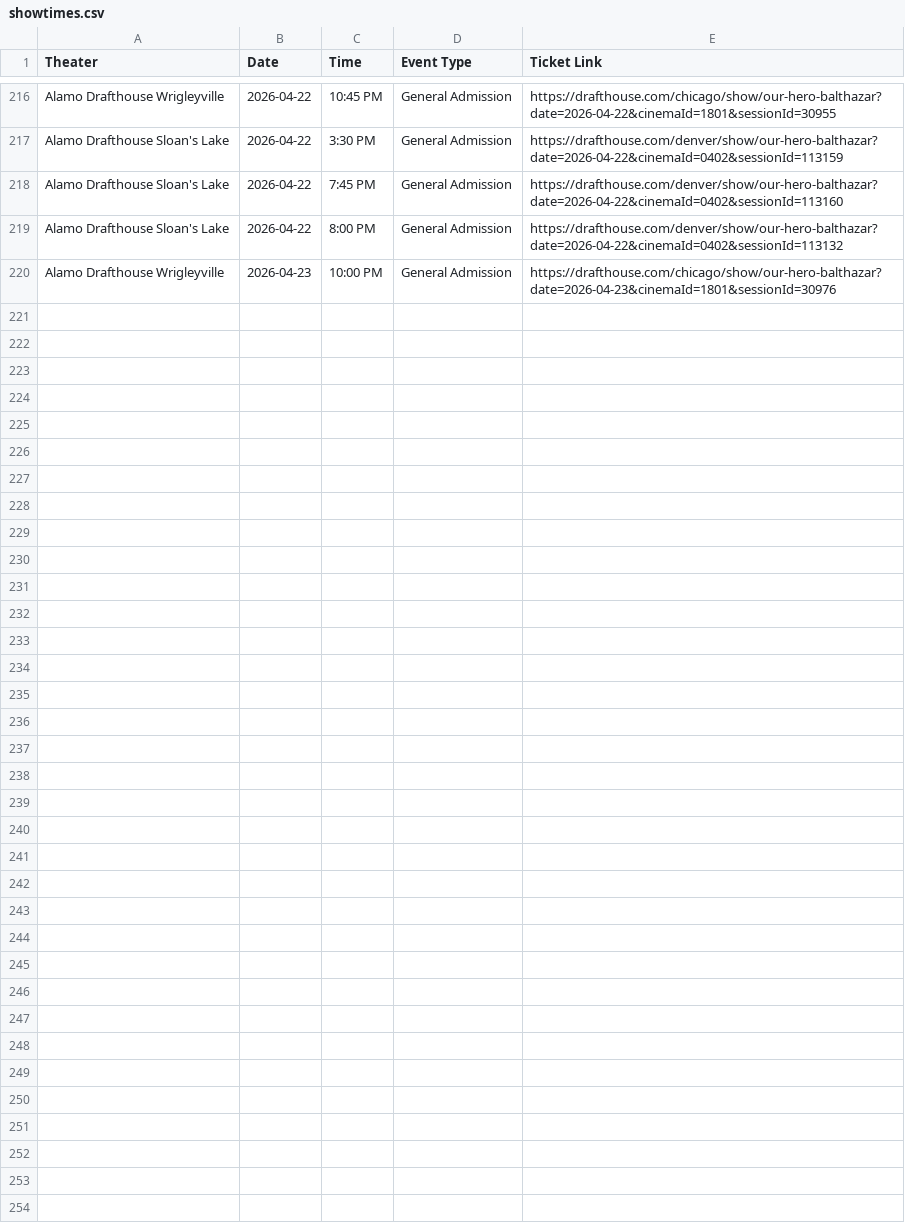
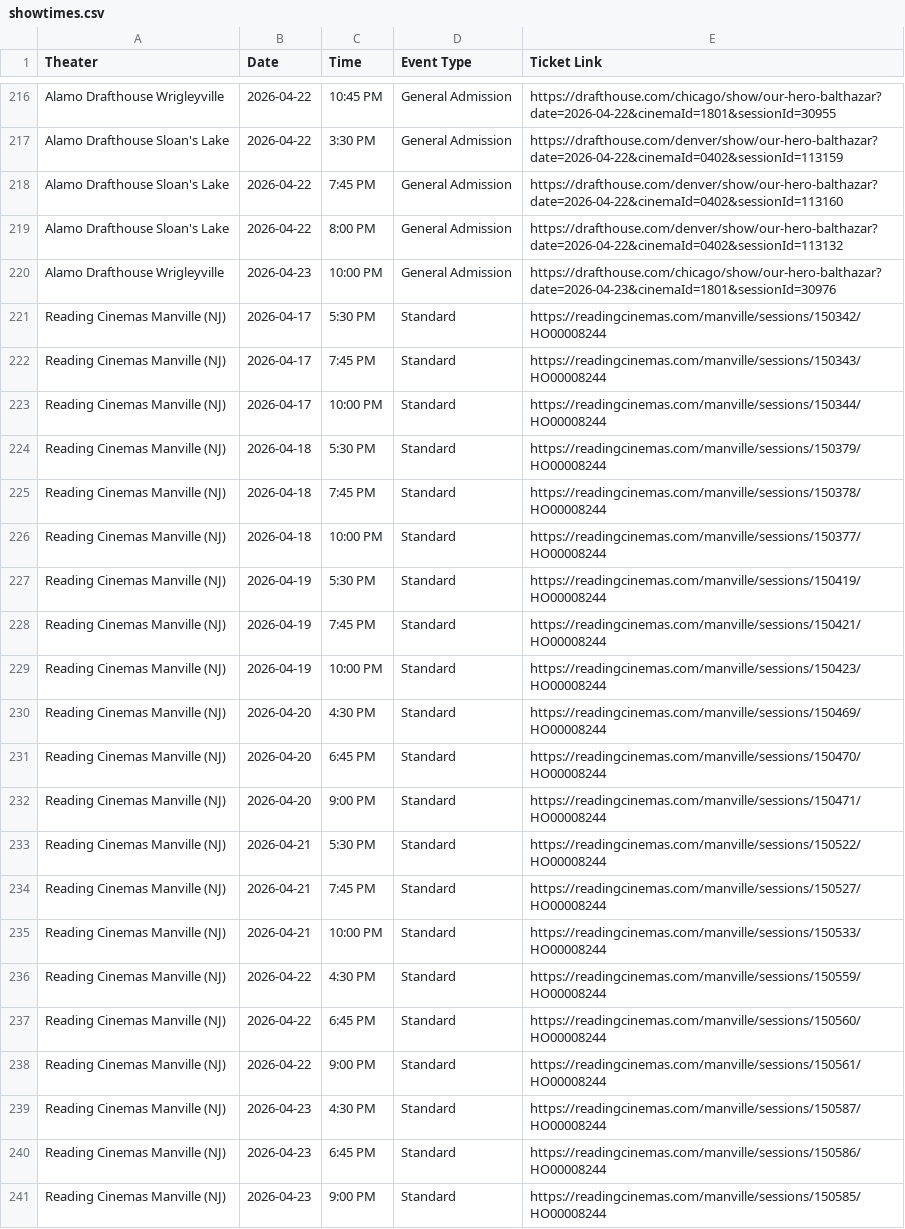
Before and after one commit to rommelnunez/OHB_Film_Website, a CSV file: showtimes.csv, drawn as a sheet; only a part is shown, gaps mark what is left out.

```diff
--- a/showtimes.csv
+++ b/showtimes.csv
@@ -220 +220,22 @@ Alamo Drafthouse Sloan's Lake,2026-04-22,8:00 PM,General Admission,https://draft
 Alamo Drafthouse Wrigleyville,2026-04-23,10:00 PM,General Admission,https://drafthouse.com/chicago/show/our-hero-balthazar?date=2026-04-23&cinemaId=1801&sessionId=30976
+Reading Cinemas Manville (NJ),2026-04-17,5:30 PM,Standard,https://readingcinemas.com/manville/sessions/150342/HO00008244
+Reading Cinemas Manville (NJ),2026-04-17,7:45 PM,Standard,https://readingcinemas.com/manville/sessions/150343/HO00008244
+Reading Cinemas Manville (NJ),2026-04-17,10:00 PM,Standard,https://readingcinemas.com/manville/sessions/150344/HO00008244
+Reading Cinemas Manville (NJ),2026-04-18,5:30 PM,Standard,https://readingcinemas.com/manville/sessions/150379/HO00008244
+Reading Cinemas Manville (NJ),2026-04-18,7:45 PM,Standard,https://readingcinemas.com/manville/sessions/150378/HO00008244
+Reading Cinemas Manville (NJ),2026-04-18,10:00 PM,Standard,https://readingcinemas.com/manville/sessions/150377/HO00008244
+Reading Cinemas Manville (NJ),2026-04-19,5:30 PM,Standard,https://readingcinemas.com/manville/sessions/150419/HO00008244
+Reading Cinemas Manville (NJ),2026-04-19,7:45 PM,Standard,https://readingcinemas.com/manville/sessions/150421/HO00008244
+Reading Cinemas Manville (NJ),2026-04-19,10:00 PM,Standard,https://readingcinemas.com/manville/sessions/150423/HO00008244
+Reading Cinemas Manville (NJ),2026-04-20,4:30 PM,Standard,https://readingcinemas.com/manville/sessions/150469/HO00008244
+Reading Cinemas Manville (NJ),2026-04-20,6:45 PM,Standard,https://readingcinemas.com/manville/sessions/150470/HO00008244
+Reading Cinemas Manville (NJ),2026-04-20,9:00 PM,Standard,https://readingcinemas.com/manville/sessions/150471/HO00008244
+Reading Cinemas Manville (NJ),2026-04-21,5:30 PM,Standard,https://readingcinemas.com/manville/sessions/150522/HO00008244
+Reading Cinemas Manville (NJ),2026-04-21,7:45 PM,Standard,https://readingcinemas.com/manville/sessions/150527/HO00008244
+Reading Cinemas Manville (NJ),2026-04-21,10:00 PM,Standard,https://readingcinemas.com/manville/sessions/150533/HO00008244
+Reading Cinemas Manville (NJ),2026-04-22,4:30 PM,Standard,https://readingcinemas.com/manville/sessions/150559/HO00008244
+Reading Cinemas Manville (NJ),2026-04-22,6:45 PM,Standard,https://readingcinemas.com/manville/sessions/150560/HO00008244
+Reading Cinemas Manville (NJ),2026-04-22,9:00 PM,Standard,https://readingcinemas.com/manville/sessions/150561/HO00008244
+Reading Cinemas Manville (NJ),2026-04-23,4:30 PM,Standard,https://readingcinemas.com/manville/sessions/150587/HO00008244
+Reading Cinemas Manville (NJ),2026-04-23,6:45 PM,Standard,https://readingcinemas.com/manville/sessions/150586/HO00008244
+Reading Cinemas Manville (NJ),2026-04-23,9:00 PM,Standard,https://readingcinemas.com/manville/sessions/150585/HO00008244
```
Also changed, not shown: 2 other files.
